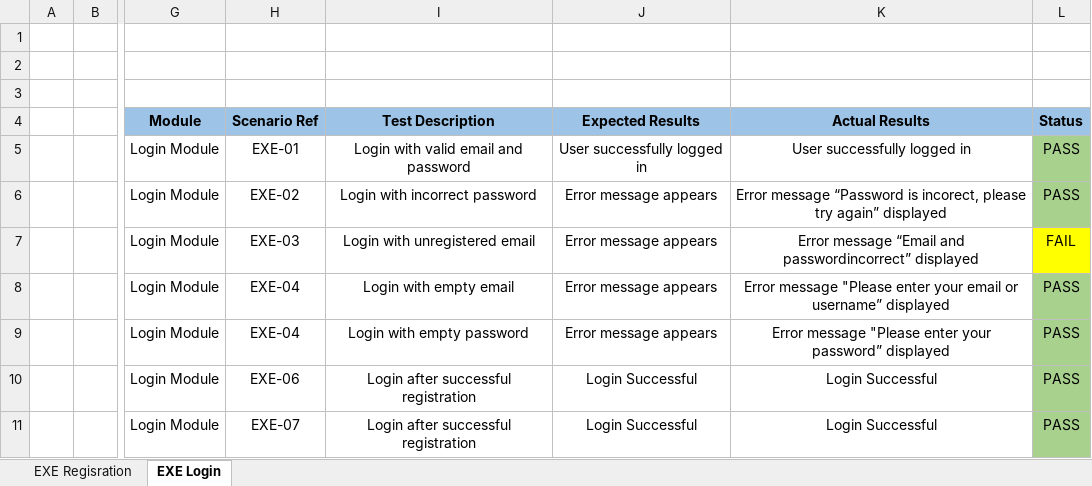
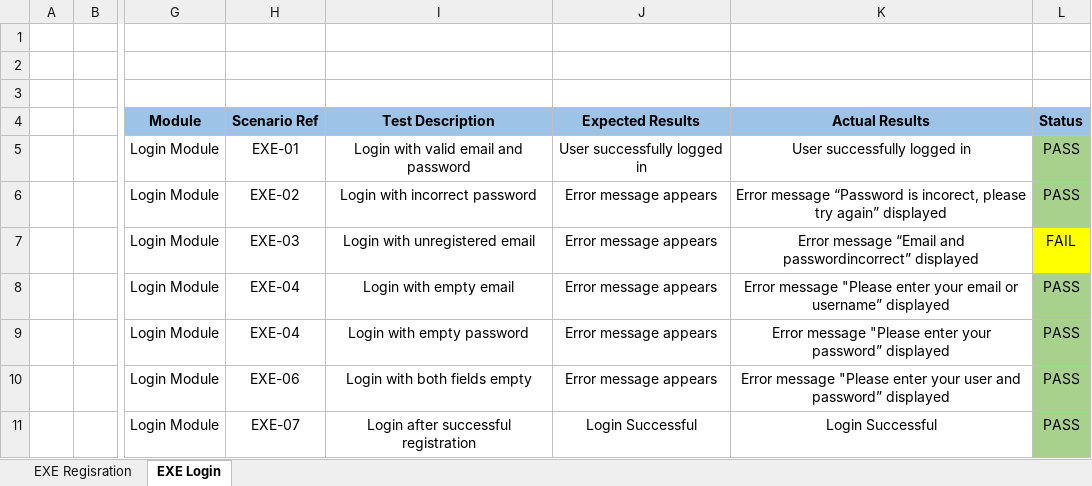
Before and after one commit to SyaifAK/Worpdress-Blog-Manual-Testing, an Excel workbook: documentation/TEST EXECUTION.xlsx, sheet EXE Login, drawn as a sheet; only a part is shown, gaps mark what is left out; values as stored, in another font and other column widths than the file's, no borders; the diff names each change by its address in the sheet, - before the commit and + after, or states it on an @@ line.

Commit message:
update TEST EXECUTION login 4 #3

```diff
--- a/documentation/TEST EXECUTION.xlsx (sheet EXE Login)
+++ b/documentation/TEST EXECUTION.xlsx (sheet EXE Login)
-I10 (Test Description): Login after successful registration
+I10 (Test Description): Login with both fields empty
-J10 (Expected Results): Login Successful
+J10 (Expected Results): Error message appears
-K10 (Actual Results): Login Successful
+K10 (Actual Results): Error message "Please enter your user and password” displayed
```
